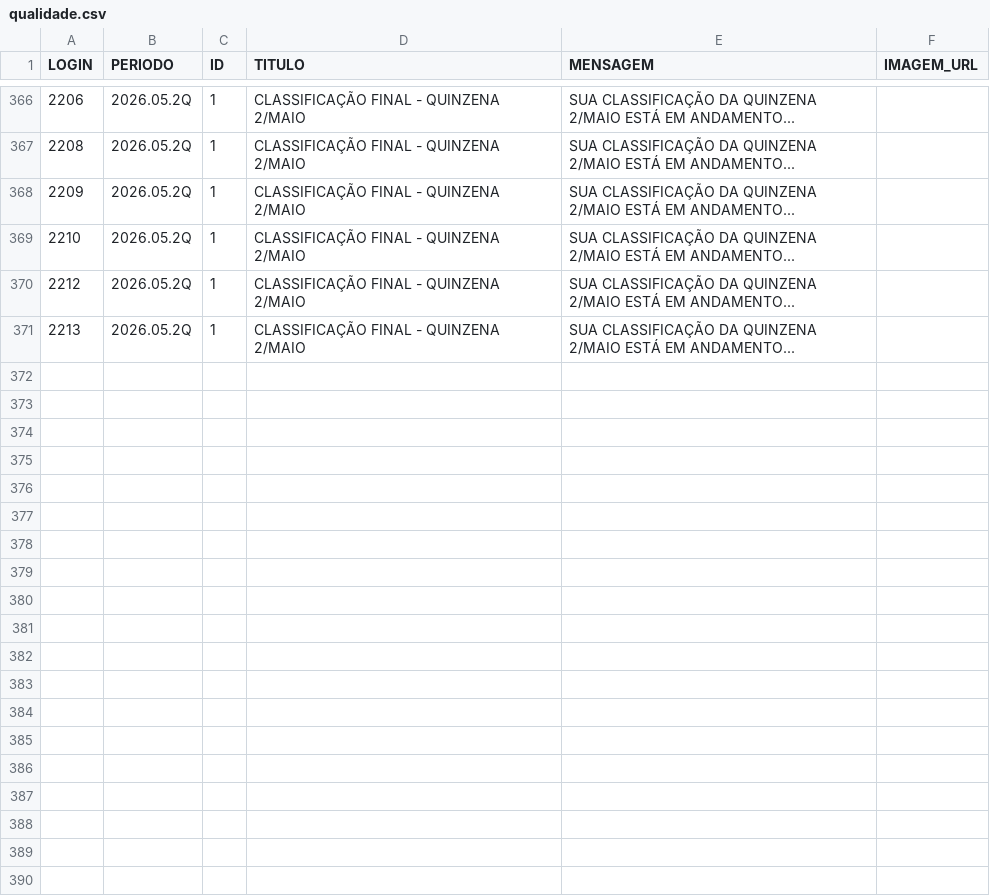
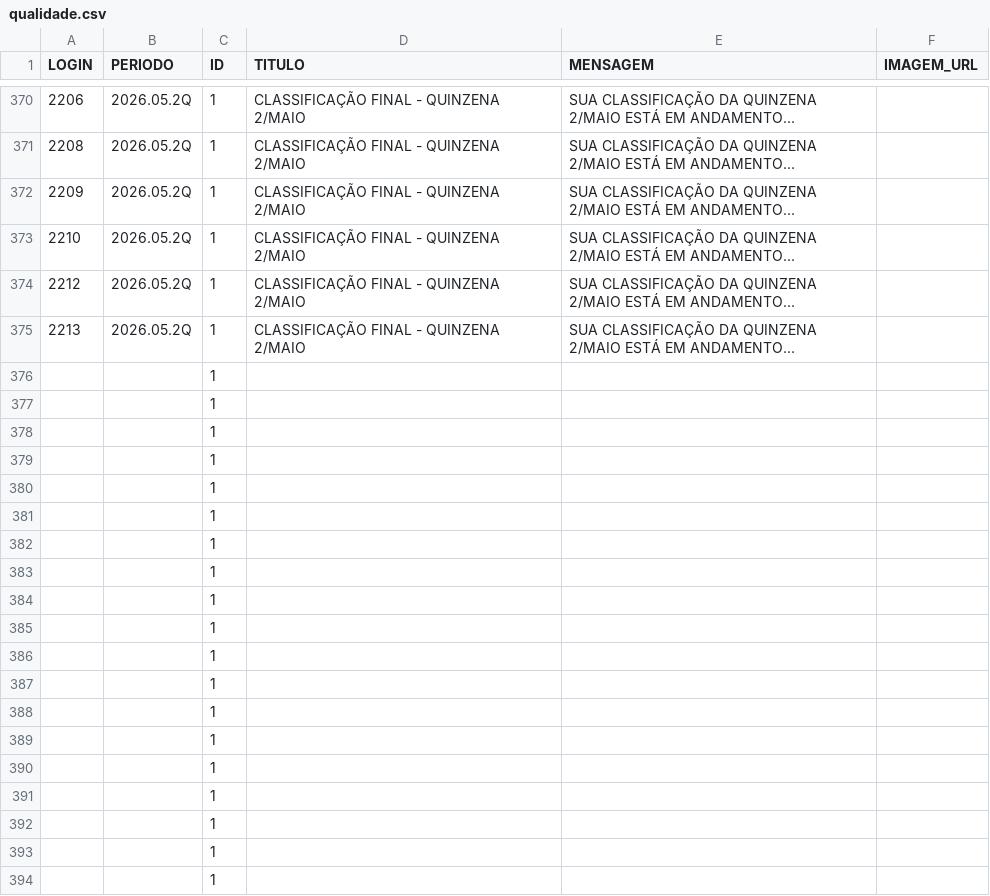
Before and after one commit to gabrieldutra-coder/Portal-de-Transportadora-Shopper, a CSV file: backend/data/qualidade.csv, drawn as a sheet; only a part is shown, gaps mark what is left out; the diff covers the shown part only; the diff names each change by its address in the sheet, - before the commit and + after, or states it on an @@ line.

```diff
--- a/backend/data/qualidade.csv
+++ b/backend/data/qualidade.csv
+row 376:  |  | 1
+row 377:  |  | 1
+row 378:  |  | 1
+row 379:  |  | 1
+row 380:  |  | 1
+row 381:  |  | 1
+row 382:  |  | 1
+row 383:  |  | 1
+row 384:  |  | 1
+row 385:  |  | 1
+row 386:  |  | 1
+row 387:  |  | 1
+row 388:  |  | 1
+row 389:  |  | 1
+row 390:  |  | 1
+row 391:  |  | 1
+row 392:  |  | 1
+row 393:  |  | 1
+row 394:  |  | 1
```
Also changed, not shown: 110 added rows elsewhere in this file, backend/data/usuarios.csv, 1 other file.
